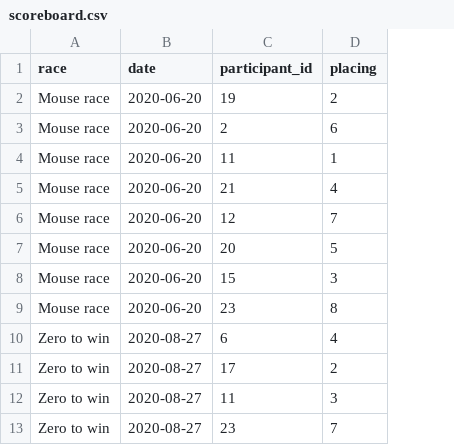
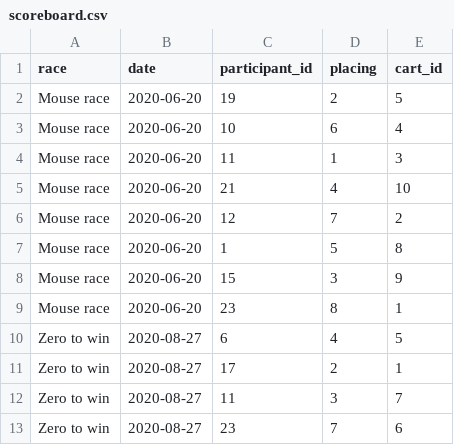
Before and after one commit to Bananenn/PA2-1DV503, a CSV file: scoreboard.csv, drawn as a sheet; only a part is shown; the diff names each change by its address in the sheet, - before the commit and + after, or states it on an @@ line.

Commit message:
Added cart_id and query

```diff
--- a/scoreboard.csv
+++ b/scoreboard.csv
+column E (cart_id), rows 2-13: 5 | 4 | 3 | 10 | 2 | 8 | 9 | 1 | 5 | 1 | 7 | 6
-C3 (participant_id): 2
+C3 (participant_id): 10
-C7 (participant_id): 20
+C7 (participant_id): 1
```
Also changed, not shown: 3 other files.
